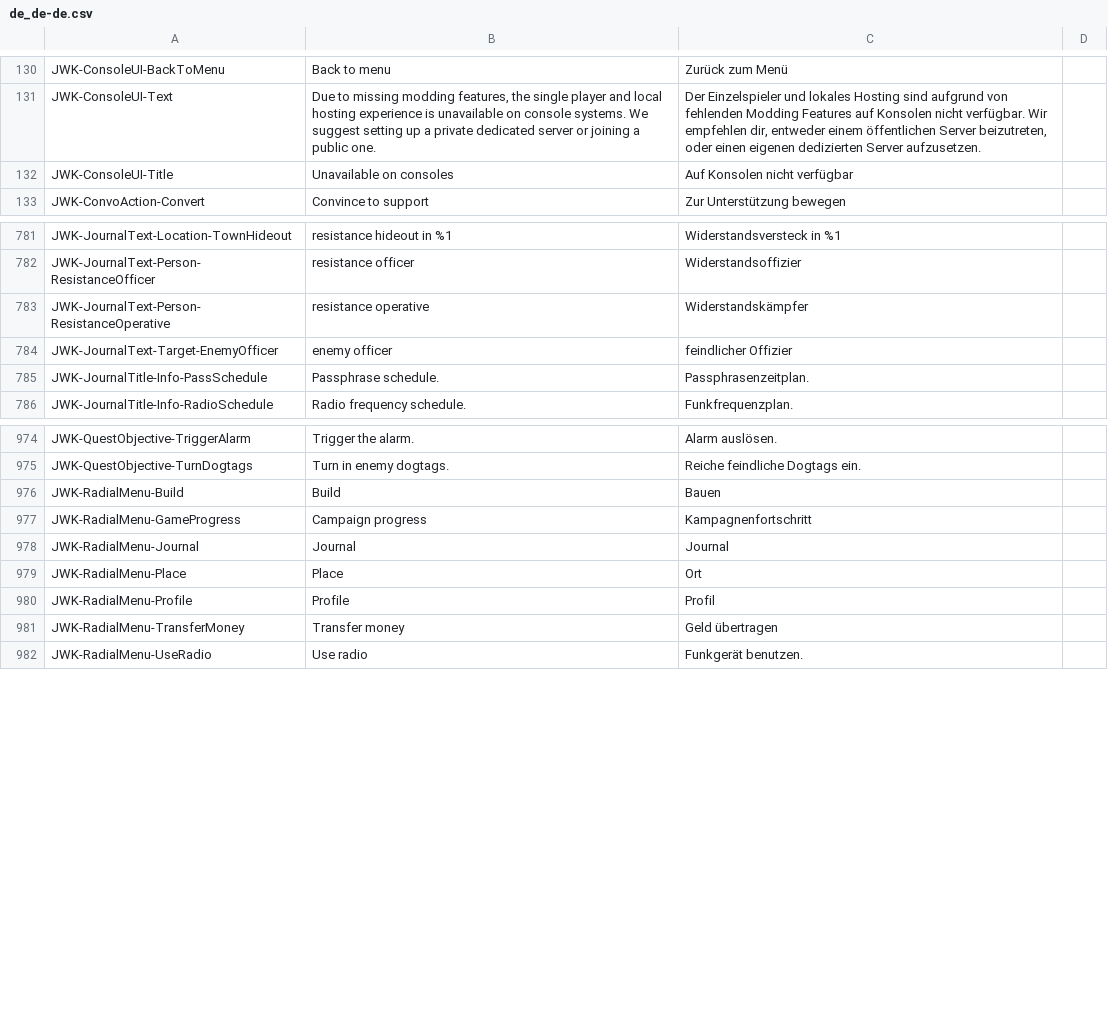
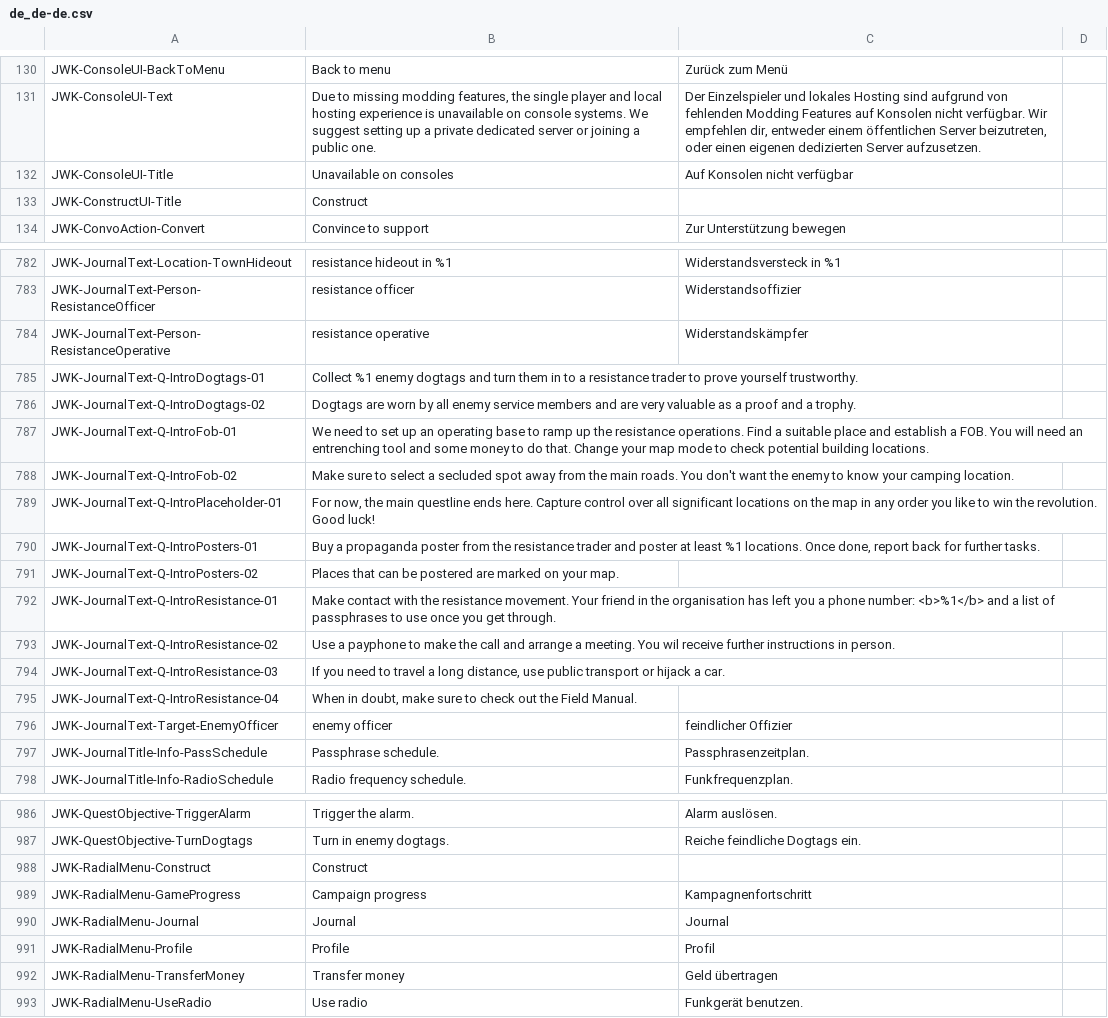
Before and after one commit to JohnnyKerner/FreedomFighters.Contrib, a CSV file: translations/de_de-de.csv, drawn as a sheet; only a part is shown, gaps mark what is left out.

```diff
--- a/translations/de_de-de.csv
+++ b/translations/de_de-de.csv
@@ -132,2 +132,3 @@ JWK-ConsoleUI-Text,"Due to missing modding features, the single player and local
 JWK-ConsoleUI-Title,Unavailable on consoles,Auf Konsolen nicht verfügbar,
+JWK-ConstructUI-Title,Construct,,
 JWK-ConvoAction-Convert,Convince to support,Zur Unterstützung bewegen,
@@ -783,2 +784,13 @@ JWK-JournalText-Person-ResistanceOfficer,resistance officer,Widerstandsoffizier,
 JWK-JournalText-Person-ResistanceOperative,resistance operative,Widerstandskämpfer,
+JWK-JournalText-Q-IntroDogtags-01,Collect %1 enemy dogtags and turn them in to a resistance trader to prove yourself trustworthy.,,
+JWK-JournalText-Q-IntroDogtags-02,Dogtags are worn by all enemy service members and are very valuable as a proof and a trophy.,,
+JWK-JournalText-Q-IntroFob-01,We need to set up an operating base to ramp up the resistance operations. Find a suitable place and establish a FOB. You will need an entrenching tool and some money to do that. Change your map mode to check potential building locations.,,
+JWK-JournalText-Q-IntroFob-02,Make sure to select a secluded spot away from the main roads. You don't want the enemy to know your camping location.,,
+JWK-JournalText-Q-IntroPlaceholder-01,"For now, the main questline ends here. Capture control over all significant locations on the map in any order you like to win the revolution. Good luck!",,
+JWK-JournalText-Q-IntroPosters-01,"Buy a propaganda poster from the resistance trader and poster at least %1 locations. Once done, report back for further tasks.",,
+JWK-JournalText-Q-IntroPosters-02,Places that can be postered are marked on your map.,,
+JWK-JournalText-Q-IntroResistance-01,Make contact with the resistance movement. Your friend in the organisation has left you a phone number: <b>%1</b> and a list of passphrases to use once you get through.,,
+JWK-JournalText-Q-IntroResistance-02,Use a payphone to make the call and arrange a meeting. You wil receive further instructions in person.,,
+JWK-JournalText-Q-IntroResistance-03,"If you need to travel a long distance, use public transport or hijack a car.",,
+JWK-JournalText-Q-IntroResistance-04,"When in doubt, make sure to check out the Field Manual.",,
 JWK-JournalText-Target-EnemyOfficer,enemy officer,feindlicher Offizier,
@@ -975,6 +987,5 @@ JWK-QuestObjective-TriggerAlarm,Trigger the alarm.,Alarm auslösen.,
 JWK-QuestObjective-TurnDogtags,Turn in enemy dogtags.,Reiche feindliche Dogtags ein.,
-JWK-RadialMenu-Build,Build,Bauen,
+JWK-RadialMenu-Construct,Construct,,
 JWK-RadialMenu-GameProgress,Campaign progress,Kampagnenfortschritt,
 JWK-RadialMenu-Journal,Journal,Journal,
-JWK-RadialMenu-Place,Place,Ort,
 JWK-RadialMenu-Profile,Profile,Profil,
```
Also changed, not shown: translations/fr_fr-fr.csv, translations/it_it-it.csv, 10 other files.
